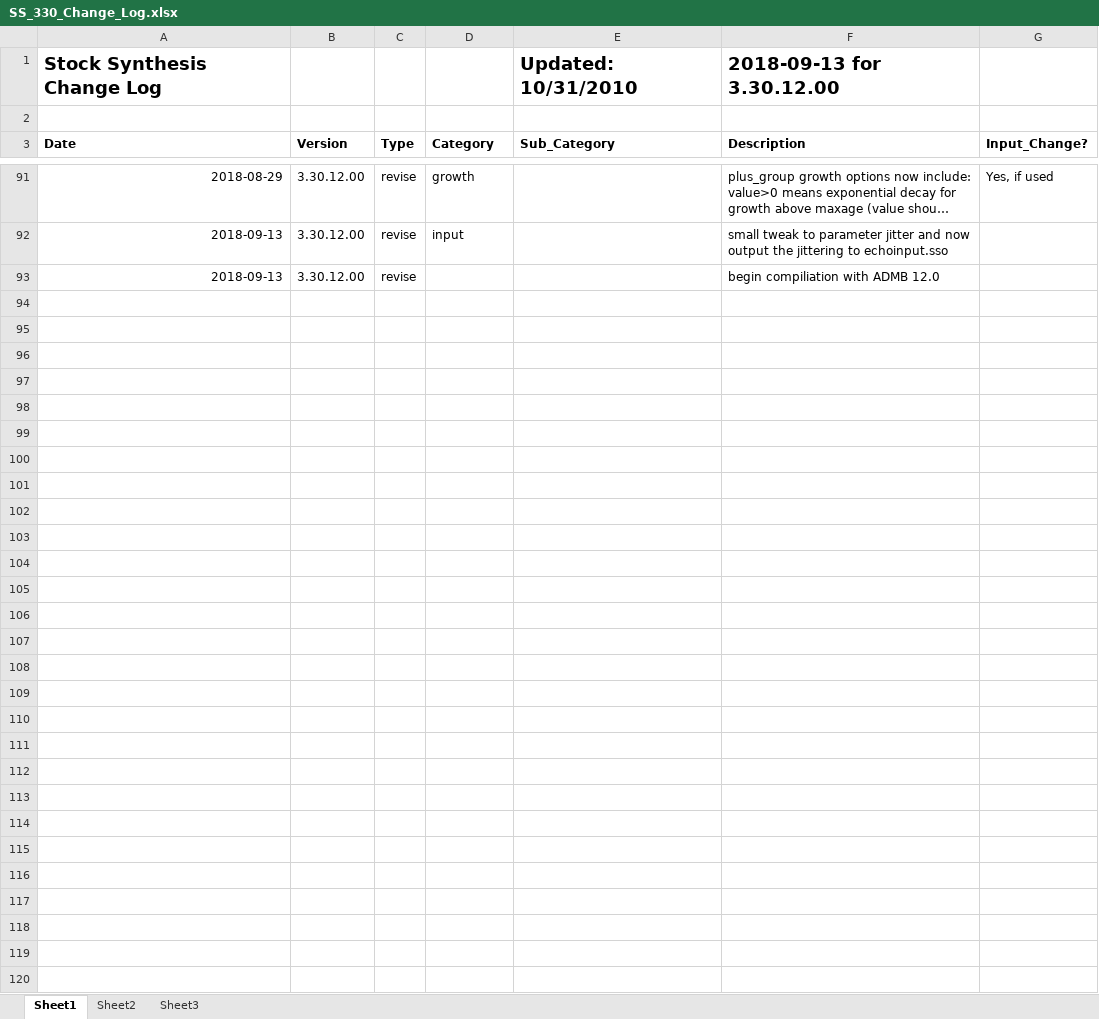
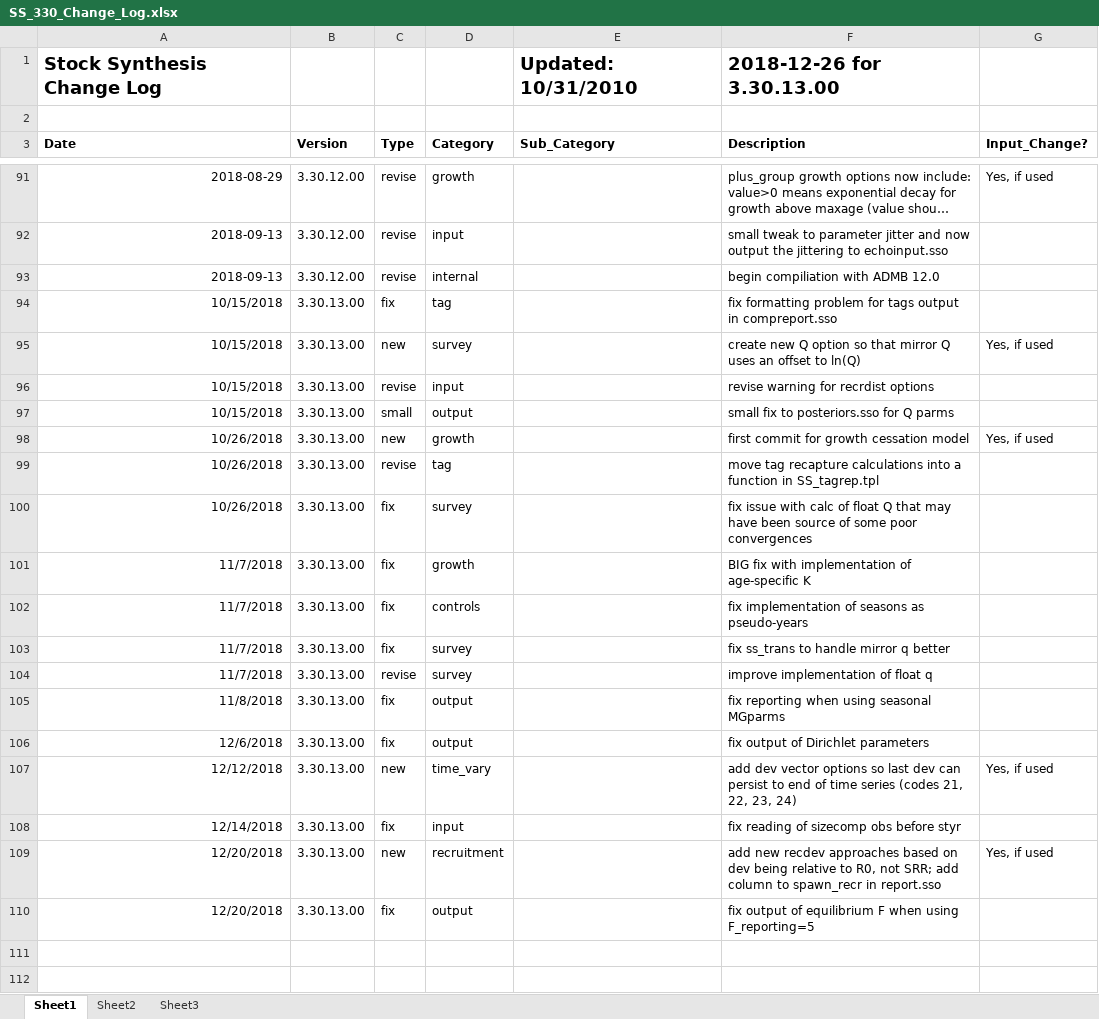
Before and after one commit to nmfs-ost/ss3-source-code, an Excel workbook: SS_330_Change_Log.xlsx, sheet Sheet1, drawn as a sheet; only a part is shown, gaps mark what is left out; the shorter side is filled out with more unchanged rows; long unchanged cells end in …; values as stored, in another font and other column widths than the file's, no borders; removed rows and columns are numbered as before the commit, all else as after; the diff names each change by its address in the sheet, - before the commit and + after, or states it on an @@ line.

Commit message:
final commit for 3.30.13_beta; fixes F_reporting=5

```diff
--- a/SS_330_Change_Log.xlsx (sheet Sheet1)
+++ b/SS_330_Change_Log.xlsx (sheet Sheet1)
-F1 (Description): 2018-09-13 for 3.30.12.00
+F1 (Description): 2018-12-26 for 3.30.13.00
-D93 (Category): (empty)
+D93 (Category): internal
-row 94: (empty)
+row 94: 10/15/2018 | 3.30.13.00 | fix | tag |  | fix formatting problem for tags output in compreport.sso
-row 95: (empty)
+row 95: 10/15/2018 | 3.30.13.00 | new | survey |  | create new Q option so that mirror Q uses an offset to ln(Q) | Yes, if used
-row 96: (empty)
+row 96: 10/15/2018 | 3.30.13.00 | revise | input |  | revise warning for recrdist options
-row 97: (empty)
+row 97: 10/15/2018 | 3.30.13.00 | small | output |  | small fix to posteriors.sso for Q parms
-row 98: (empty)
+row 98: 10/26/2018 | 3.30.13.00 | new | growth |  | first commit for growth cessation model | Yes, if used
-row 99: (empty)
+row 99: 10/26/2018 | 3.30.13.00 | revise | tag |  | move tag recapture calculations into a function in SS_tagrep.tpl
-row 100: (empty)
+row 100: 10/26/2018 | 3.30.13.00 | fix | survey |  | fix issue with calc of float Q that may have been source of some poor convergences
-row 101: (empty)
+row 101: 11/7/2018 | 3.30.13.00 | fix | growth |  | BIG fix with implementation of age-specific K
-row 102: (empty)
+row 102: 11/7/2018 | 3.30.13.00 | fix | controls |  | fix implementation of seasons as pseudo-years
-row 103: (empty)
+row 103: 11/7/2018 | 3.30.13.00 | fix | survey |  | fix ss_trans to handle mirror q better
-row 104: (empty)
+row 104: 11/7/2018 | 3.30.13.00 | revise | survey |  | improve implementation of float q
-row 105: (empty)
+row 105: 11/8/2018 | 3.30.13.00 | fix | output |  | fix reporting when using seasonal MGparms
-row 106: (empty)
+row 106: 12/6/2018 | 3.30.13.00 | fix | output |  | fix output of Dirichlet parameters
-row 107: (empty)
+row 107: 12/12/2018 | 3.30.13.00 | new | time_vary |  | add dev vector options so last dev can persist to end of time series (codes 21, 22, 23, 24) | Yes, if used
-row 108: (empty)
+row 108: 12/14/2018 | 3.30.13.00 | fix | input |  | fix reading of sizecomp obs before styr
-row 109: (empty)
+row 109: 12/20/2018 | 3.30.13.00 | new | recruitment |  | add new recdev approaches based on dev being relative to R0, not SRR; add column to spawn_recr in report.sso | Yes, if used
-row 110: (empty)
+row 110: 12/20/2018 | 3.30.13.00 | fix | output |  | fix output of equilibrium F when using F_reporting=5
-row 111: (empty)
```
Also changed, not shown: 4 other files.
